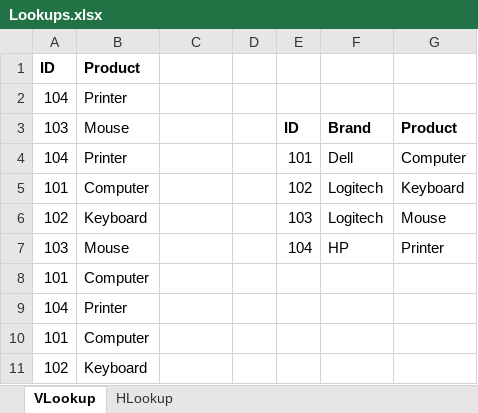
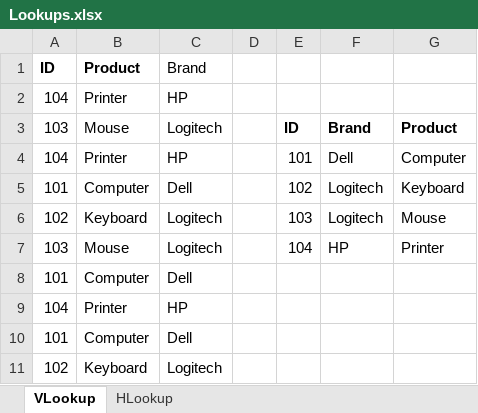
Before and after one commit to awilli32/jsmini, an Excel workbook: 01-Class-Activities/01-Excel/2/Activities/07-Ins_Lookups/Solved/Lookups.xlsx, sheet VLookup, drawn as a sheet; values as stored, in another font and other column widths than the file's, no borders; the diff names each change by its address in the sheet, - before the commit and + after, or states it on an @@ line.

```diff
--- a/01-Class-Activities/01-Excel/2/Activities/07-Ins_Lookups/Solved/Lookups.xlsx (sheet VLookup)
+++ b/01-Class-Activities/01-Excel/2/Activities/07-Ins_Lookups/Solved/Lookups.xlsx (sheet VLookup)
-C1: (empty)
+C1: Brand
-C2: (empty)
+C2: HP
-C3: (empty)
+C3: Logitech
-C4: (empty)
+C4: HP
-C5: (empty)
+C5: Dell
-C6:C7: (empty)
+C6:C7: Logitech
-C8: (empty)
+C8: Dell
-C9: (empty)
+C9: HP
-C10: (empty)
+C10: Dell
-C11: (empty)
+C11: Logitech
```
Also changed, not shown: sheet HLookup, 01-Class-Activities/01-Excel/3/Activities/02-Ins_BasicCharting/Solved/BasicCharts.xlsx, 7 other files.
